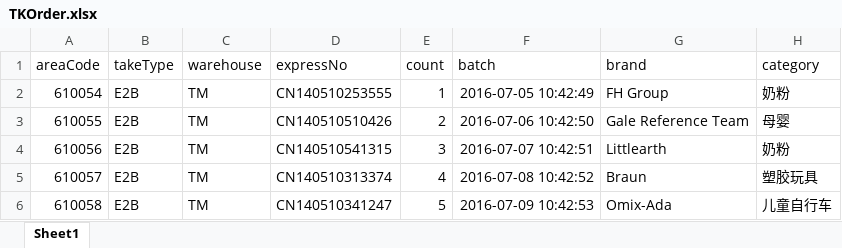
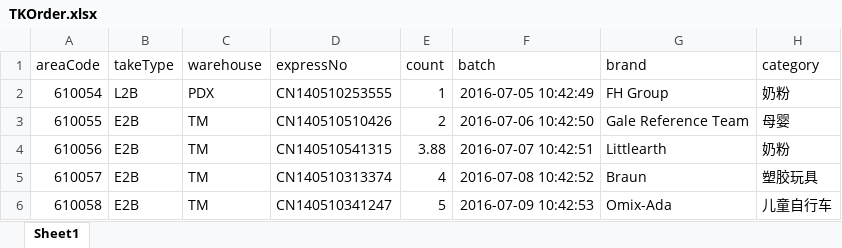
Before and after one commit to Birdex/autoTest, an Excel workbook: birdexv2/TKOrder.xlsx, sheet Sheet1, drawn as a sheet; only a part is shown; values as stored, in another font and other column widths than the file's, no borders; the diff names each change by its address in the sheet, - before the commit and + after, or states it on an @@ line.

```diff
--- a/birdexv2/TKOrder.xlsx (sheet Sheet1)
+++ b/birdexv2/TKOrder.xlsx (sheet Sheet1)
-B2 (takeType): E2B
+B2 (takeType): L2B
-C2 (warehouse): TM
+C2 (warehouse): PDX
-E4 (count): 3
+E4 (count): 3.88
```
Also changed, not shown: 2 other files.
